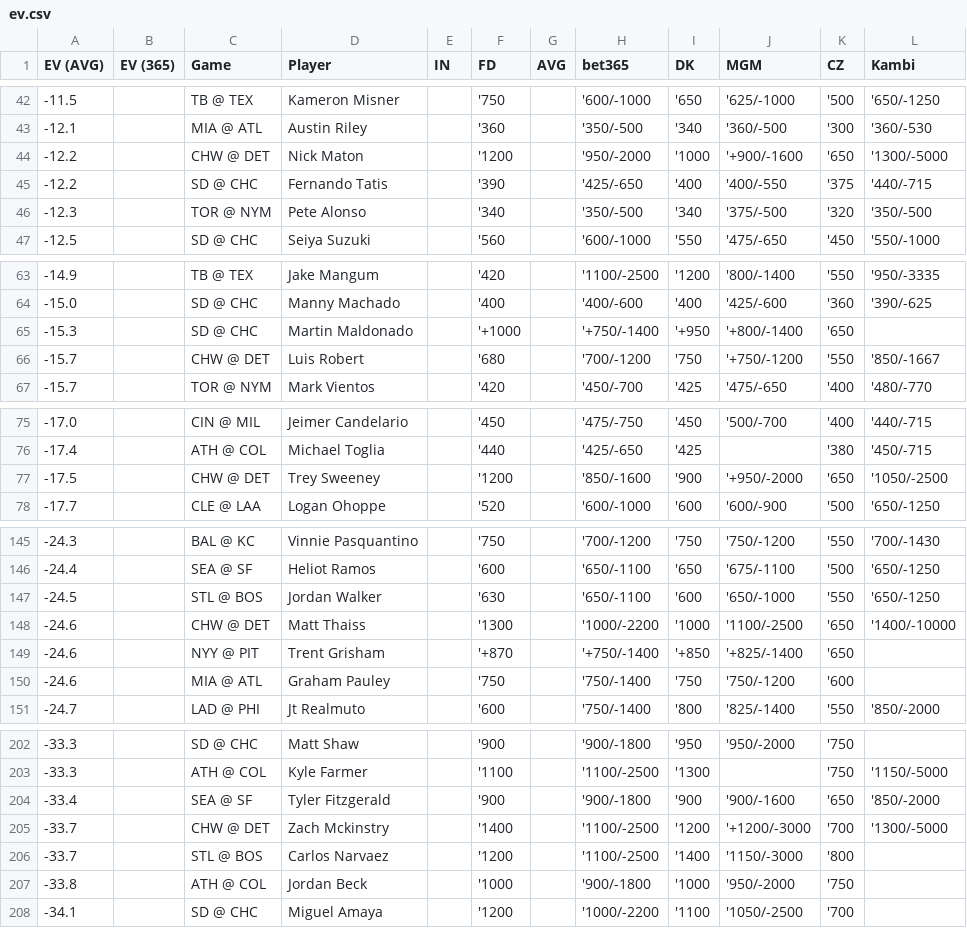
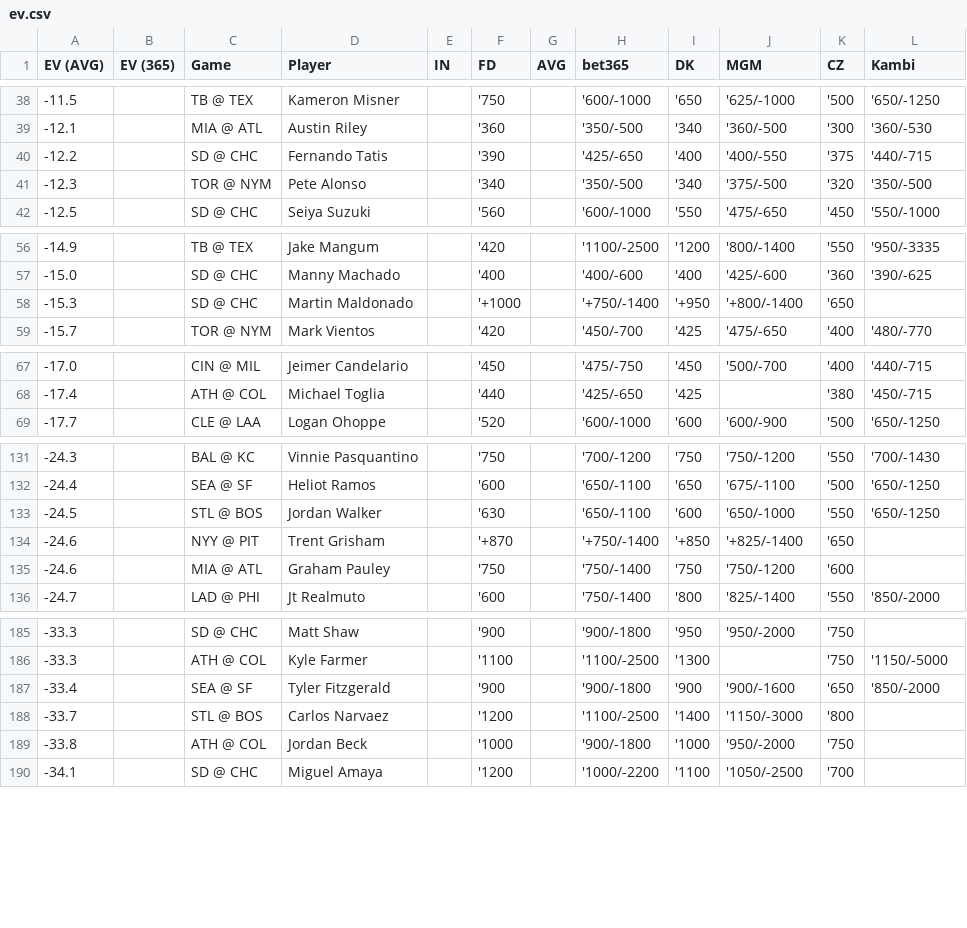
Before and after one commit to zhecht/playerprops, a CSV file: static/dailyev/ev.csv, drawn as a sheet; only a part is shown, gaps mark what is left out; the diff covers the shown part only.

```diff
--- a/static/dailyev/ev.csv
+++ b/static/dailyev/ev.csv
@@ -43,3 +39,2 @@ EV (AVG)	EV (365)	Game	Player	IN	FD	AVG	bet365	DK	MGM	CZ	Kambi
 -12.1		MIA @ ATL	Austin Riley		'360		'350/-500	'340	'360/-500	'300	'360/-530
--12.2		CHW @ DET	Nick Maton		'1200		'950/-2000	'1000	'+900/-1600	'650	'1300/-5000
 -12.2		SD @ CHC	Fernando Tatis		'390		'425/-650	'400	'400/-550	'375	'440/-715
@@ -65,3 +58,2 @@ EV (AVG)	EV (365)	Game	Player	IN	FD	AVG	bet365	DK	MGM	CZ	Kambi
 -15.3		SD @ CHC	Martin Maldonado		'+1000		'+750/-1400	'+950	'+800/-1400	'650	
--15.7		CHW @ DET	Luis Robert		'680		'700/-1200	'750	'+750/-1200	'550	'850/-1667
 -15.7		TOR @ NYM	Mark Vientos		'420		'450/-700	'425	'475/-650	'400	'480/-770
@@ -76,3 +68,2 @@ EV (AVG)	EV (365)	Game	Player	IN	FD	AVG	bet365	DK	MGM	CZ	Kambi
 -17.4		ATH @ COL	Michael Toglia		'440		'425/-650	'425		'380	'450/-715
--17.5		CHW @ DET	Trey Sweeney		'1200		'850/-1600	'900	'+950/-2000	'650	'1050/-2500
 -17.7		CLE @ LAA	Logan Ohoppe		'520		'600/-1000	'600	'600/-900	'500	'650/-1250
@@ -147,3 +133,2 @@ EV (AVG)	EV (365)	Game	Player	IN	FD	AVG	bet365	DK	MGM	CZ	Kambi
 -24.5		STL @ BOS	Jordan Walker		'630		'650/-1100	'600	'650/-1000	'550	'650/-1250
--24.6		CHW @ DET	Matt Thaiss		'1300		'1000/-2200	'1000	'1100/-2500	'650	'1400/-10000
 -24.6		NYY @ PIT	Trent Grisham		'+870		'+750/-1400	'+850	'+825/-1400	'650	
@@ -204,3 +187,2 @@ EV (AVG)	EV (365)	Game	Player	IN	FD	AVG	bet365	DK	MGM	CZ	Kambi
 -33.4		SEA @ SF	Tyler Fitzgerald		'900		'900/-1800	'900	'900/-1600	'650	'850/-2000
--33.7		CHW @ DET	Zach Mckinstry		'1400		'1100/-2500	'1200	'+1200/-3000	'700	'1300/-5000
 -33.7		STL @ BOS	Carlos Narvaez		'1200		'1100/-2500	'1400	'1150/-3000	'800	
```
Also changed, not shown: 15 removed rows elsewhere in this file, 5 other files.
